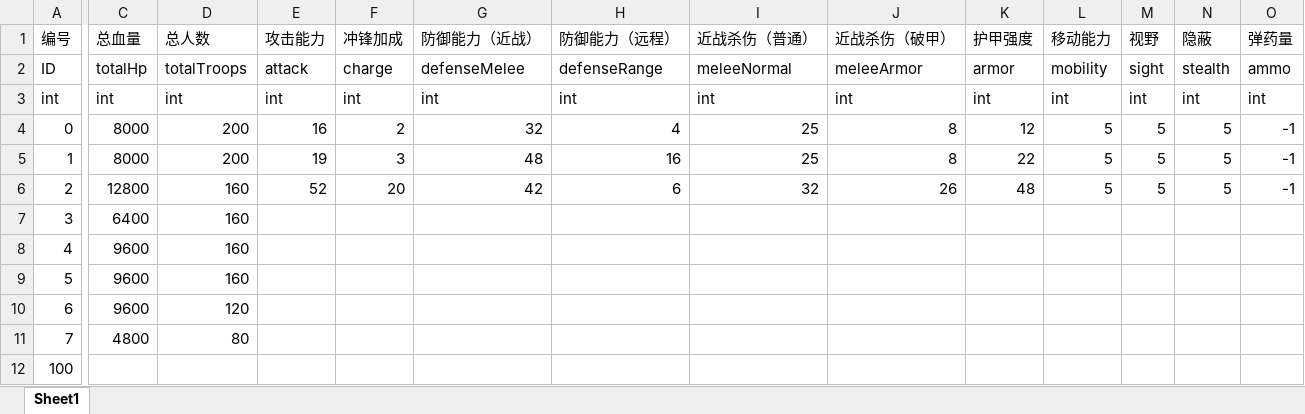
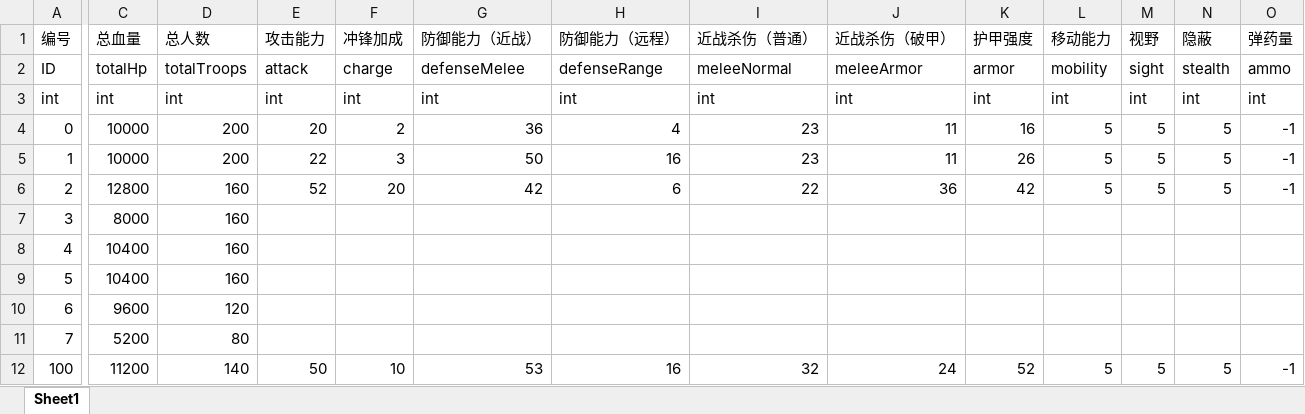
Before and after one commit to chineseliuyongchao/NewGame, an Excel workbook: Assets/Res/File/Excel2Json2Cs/Output/Excel/troopsNumber.xlsx, sheet Sheet1, drawn as a sheet; only a part is shown, gaps mark what is left out; values as stored, in another font and other column widths than the file's, no borders; the diff covers the shown part only; the diff names each change by its address in the sheet, - before the commit and + after, or states it on an @@ line.

```diff
--- a/Assets/Res/File/Excel2Json2Cs/Output/Excel/troopsNumber.xlsx (sheet Sheet1)
+++ b/Assets/Res/File/Excel2Json2Cs/Output/Excel/troopsNumber.xlsx (sheet Sheet1)
-C4:C5 (总血量): 8000
+C4:C5 (总血量): 10000
-E4 (攻击能力): 16
+E4 (攻击能力): 20
-G4 (防御能力（近战）): 32
+G4 (防御能力（近战）): 36
-I4:I5 (近战杀伤（普通）): 25
+I4:I5 (近战杀伤（普通）): 23
-J4:J5 (近战杀伤（破甲）): 8
+J4:J5 (近战杀伤（破甲）): 11
-K4 (护甲强度): 12
+K4 (护甲强度): 16
-E5 (攻击能力): 19
+E5 (攻击能力): 22
-G5 (防御能力（近战）): 48
+G5 (防御能力（近战）): 50
-K5 (护甲强度): 22
+K5 (护甲强度): 26
-I6 (近战杀伤（普通）): 32
+I6 (近战杀伤（普通）): 22
-J6 (近战杀伤（破甲）): 26
+J6 (近战杀伤（破甲）): 36
-K6 (护甲强度): 48
+K6 (护甲强度): 42
-C7 (总血量): 6400
+C7 (总血量): 8000
-C8:C9 (总血量): 9600
+C8:C9 (总血量): 10400
-C11 (总血量): 4800
+C11 (总血量): 5200
-C12 (总血量): (empty)
+C12 (总血量): 11200
-D12 (总人数): (empty)
+D12 (总人数): 140
-E12 (攻击能力): (empty)
+E12 (攻击能力): 50
-F12 (冲锋加成): (empty)
+F12 (冲锋加成): 10
-G12 (防御能力（近战）): (empty)
+G12 (防御能力（近战）): 53
-H12 (防御能力（远程）): (empty)
+H12 (防御能力（远程）): 16
-I12 (近战杀伤（普通）): (empty)
+I12 (近战杀伤（普通）): 32
-J12 (近战杀伤（破甲）): (empty)
+J12 (近战杀伤（破甲）): 24
-K12 (护甲强度): (empty)
+K12 (护甲强度): 52
-L12 (移动能力): (empty)
+L12 (移动能力): 5
-M12 (视野): (empty)
+M12 (视野): 5
-N12 (隐蔽): (empty)
+N12 (隐蔽): 5
-O12 (弹药量): (empty)
+O12 (弹药量): -1
```
Also changed, not shown: 53 edited cells elsewhere in this sheet, 5 other files.
